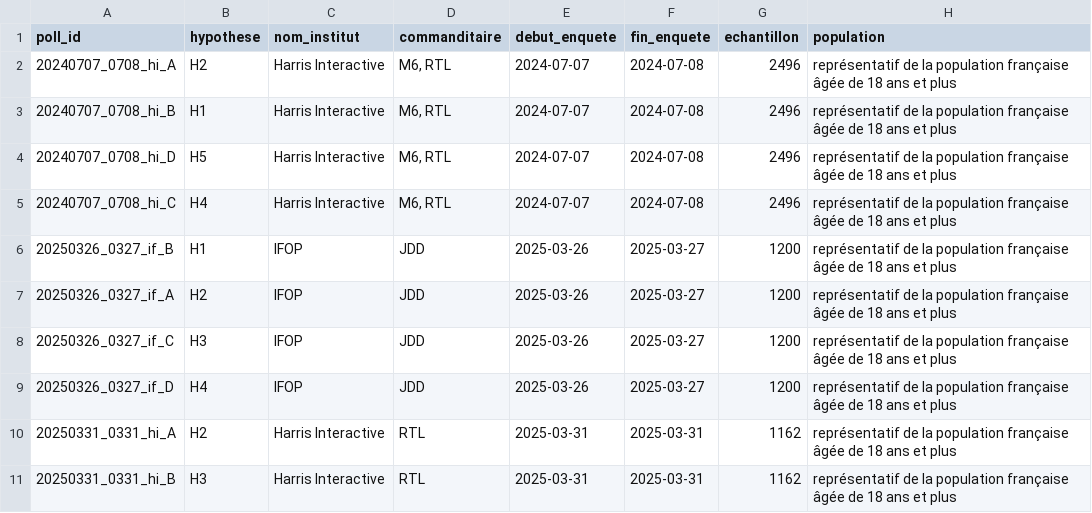
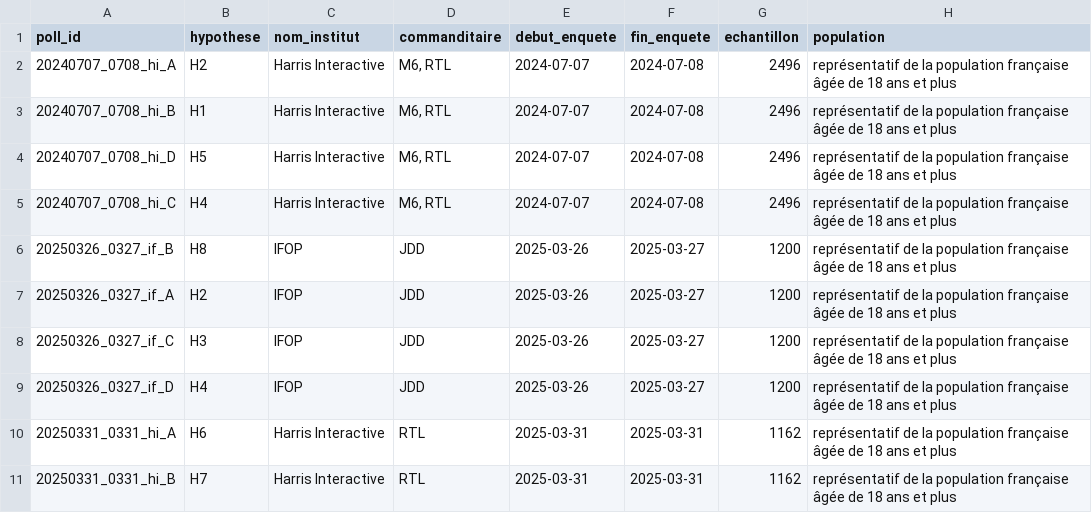
Before and after one commit to MieuxVoter/presidentielle2027, a CSV file: polls.csv, drawn as a sheet; only a part is shown; the diff names each change by its address in the sheet, - before the commit and + after, or states it on an @@ line.

Commit message:
db: new polls

```diff
--- a/polls.csv
+++ b/polls.csv
-B6 (hypothese): H1
+B6 (hypothese): H8
-B10 (hypothese): H2
+B10 (hypothese): H6
-B11 (hypothese): H3
+B11 (hypothese): H7
```
Also changed, not shown: hypotheses.csv.
